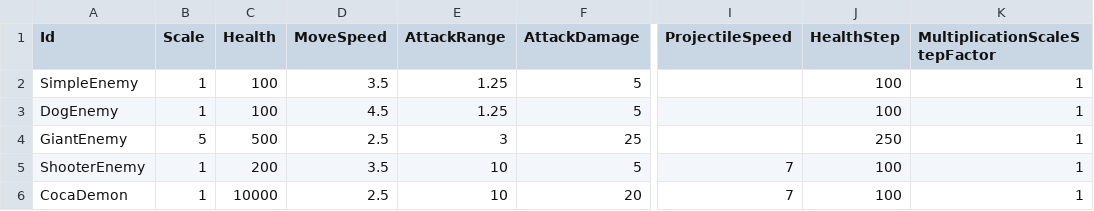
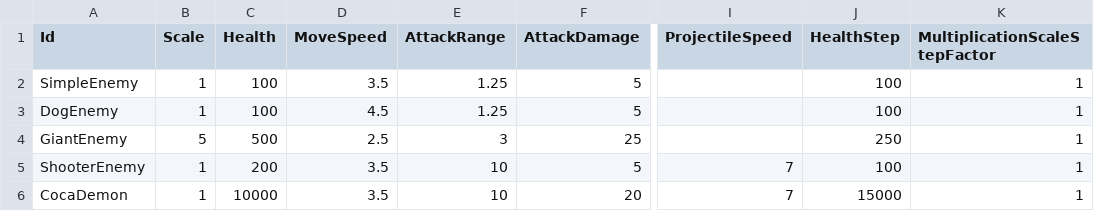
Before and after one commit to KonstantKuz/SuperpowerSquad, a CSV file: Assets/Resources/Configs/EnemyUnit.csv, drawn as a sheet; only a part is shown, gaps mark what is left out; the diff names each change by its address in the sheet, - before the commit and + after, or states it on an @@ line.

```diff
--- a/Assets/Resources/Configs/EnemyUnit.csv
+++ b/Assets/Resources/Configs/EnemyUnit.csv
-D6 (MoveSpeed): 2.5
+D6 (MoveSpeed): 3.5
-J6 (HealthStep): 100
+J6 (HealthStep): 15000
```
Also changed, not shown: Assets/Resources/Configs/EnemyWaves.csv, 1 other file.
